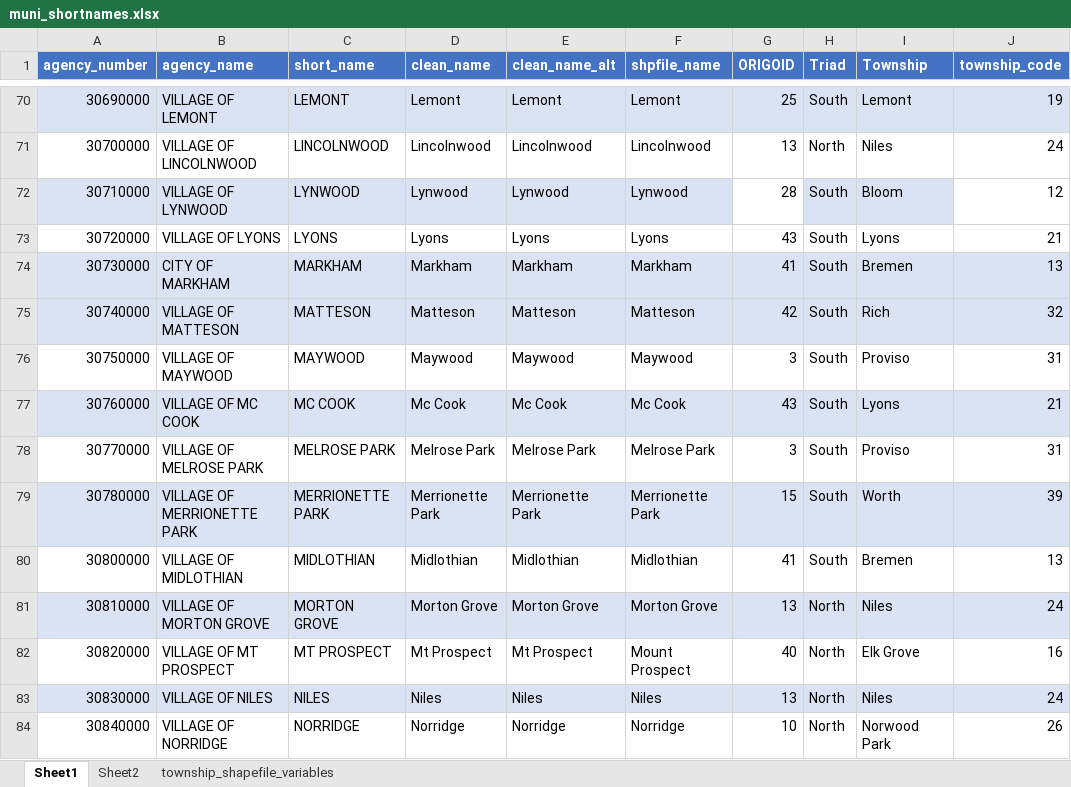
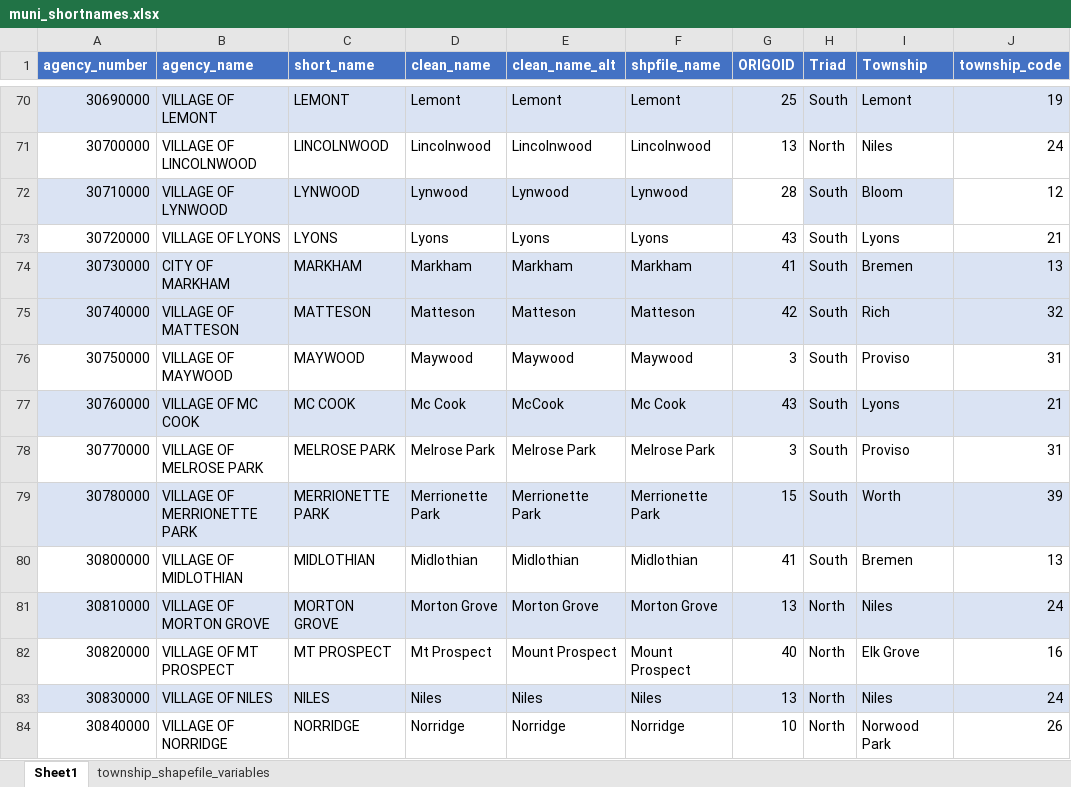
Before and after one commit to AleaWM/Levy_Elasticity, an Excel workbook: Necessary_Files/muni_shortnames.xlsx, sheet Sheet1, drawn as a sheet; only a part is shown, gaps mark what is left out; values as stored, in another font and other column widths than the file's, no borders; table styles not drawn; the diff names each change by its address in the sheet, - before the commit and + after, or states it on an @@ line.

Commit message:
municipality shapefile and clean name formatting key

```diff
--- a/Necessary_Files/muni_shortnames.xlsx (sheet Sheet1)
+++ b/Necessary_Files/muni_shortnames.xlsx (sheet Sheet1)
-sheet tab: Sheet2
-E77 (clean_name_alt): Mc Cook
+E77 (clean_name_alt): McCook
-E82 (clean_name_alt): Mt Prospect
+E82 (clean_name_alt): Mount Prospect
```
